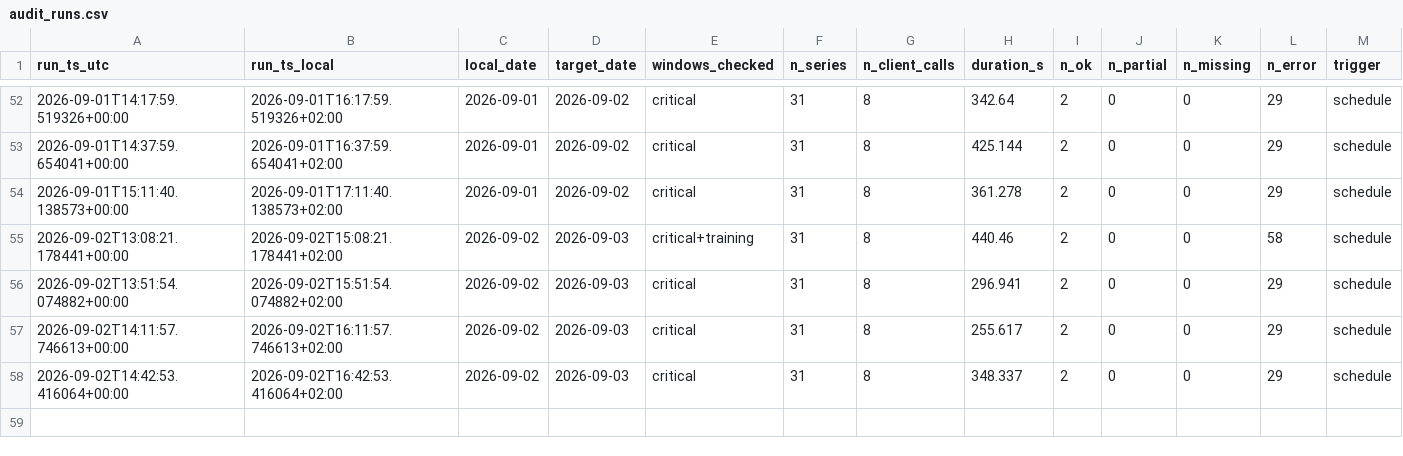
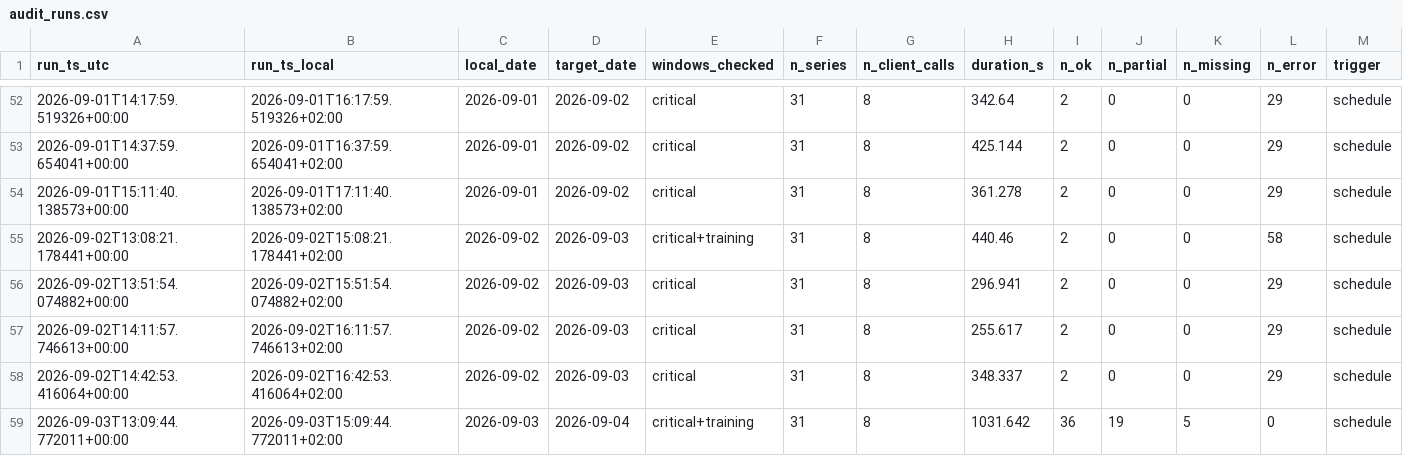
Before and after one commit to soentkeblindow/day-ahead-forecast-live-ops, a CSV file: logs/audit_runs.csv, drawn as a sheet; only a part is shown, gaps mark what is left out; the diff names each change by its address in the sheet, - before the commit and + after, or states it on an @@ line.

```diff
--- a/logs/audit_runs.csv
+++ b/logs/audit_runs.csv
+row 59: 2026-09-03T13:09:44.772011+00:00 | 2026-09-03T15:09:44.772011+02:00 | 2026-09-03 | 2026-09-04 | critical+training | 31 | 8 | 1031.642 | 36 | 19 | 5 | 0 | schedule
```
Also changed, not shown: logs/challenge_catalog.csv, 1 other file.
